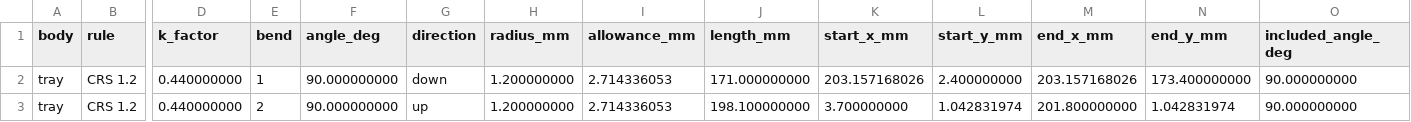
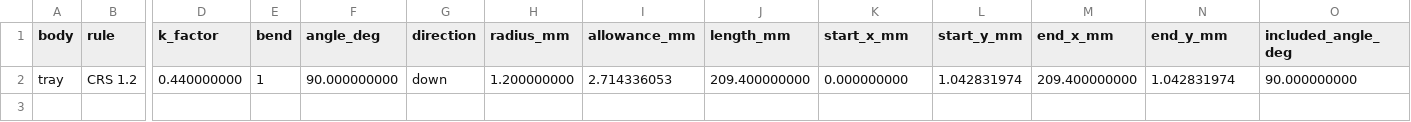
Before and after one commit to OptimoSupreme/reactor, a CSV file: mechanical/export/tray-bends.csv, drawn as a sheet; only a part is shown, gaps mark what is left out; rows hold the shown columns only; the diff names each change by its address in the sheet, - before the commit and + after, or states it on an @@ line.

Commit message:
feat: rework mk i around an sfx supply in front of the board
The ATX layout left no cable path round the board and starved the supply of air. This follows the KXRORS M02 instead: board on a tray against one side wall, SFX supply in front of it with its fan toward the board and its exhaust up into a baffled space under the top mesh, two slim 120 mm fans below and one above. sim/airflow.py still describes the old layout.

```diff
--- a/mechanical/export/tray-bends.csv
+++ b/mechanical/export/tray-bends.csv
-J2 (length_mm): 171.000000000
+J2 (length_mm): 209.400000000
-K2 (start_x_mm): 203.157168026
+K2 (start_x_mm): 0.000000000
-L2 (start_y_mm): 2.400000000
+L2 (start_y_mm): 1.042831974
-M2 (end_x_mm): 203.157168026
+M2 (end_x_mm): 209.400000000
-N2 (end_y_mm): 173.400000000
+N2 (end_y_mm): 1.042831974
-row 3: tray | CRS 1.2 | 0.440000000 | 2 | 90.000000000 | up | 1.200000000 | 2.714336053 | 198.100000000 | 3.700000000 | 1.042831974 | 201.800000000 | 1.042831974 | 90.000000000
```
Also changed, not shown: mechanical/export/core-bends.csv, mechanical/export/shell-bends.csv, 18 other files.
